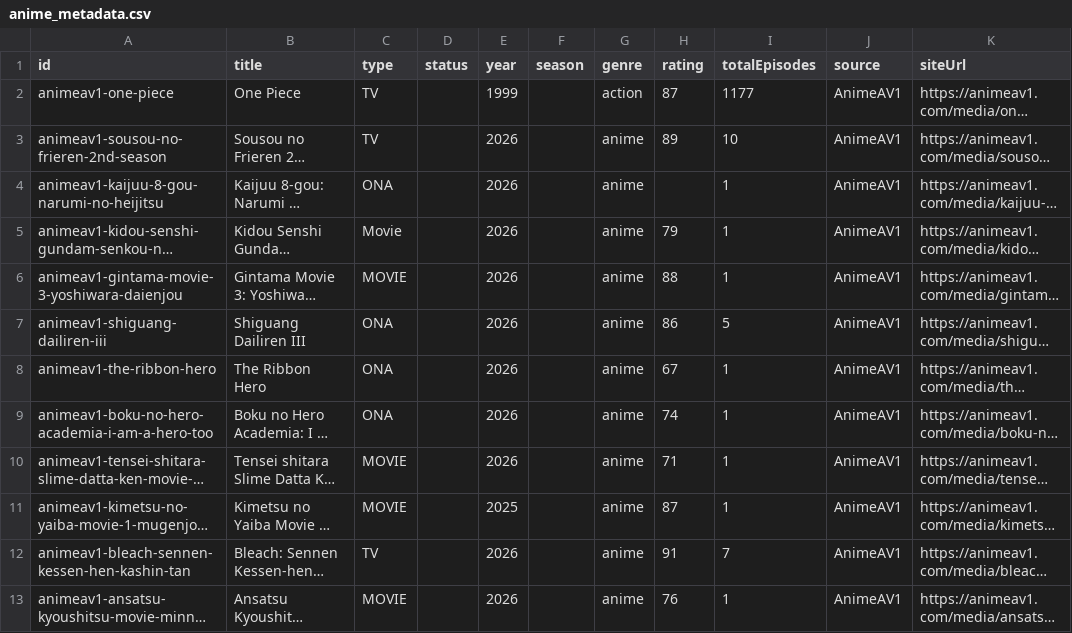
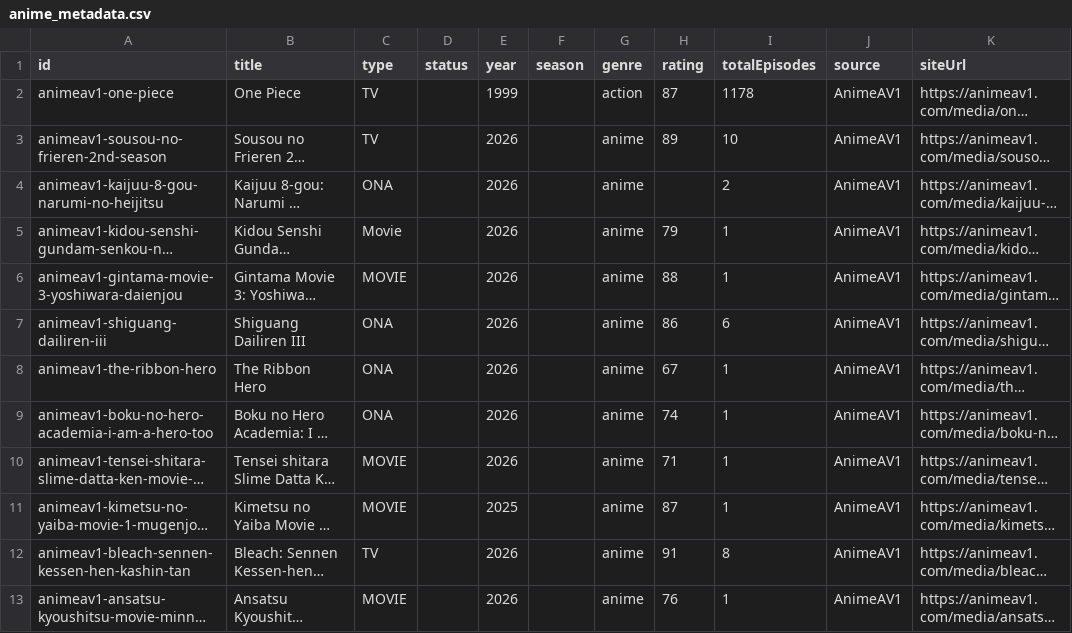
Before and after one commit to JSolanoDev/AnimeTV, a CSV file: scraper/anime_metadata.csv, drawn as a sheet; only a part is shown; long unchanged cells end in …; the diff covers the shown part only; the diff names each change by its address in the sheet, - before the commit and + after, or states it on an @@ line.

```diff
--- a/scraper/anime_metadata.csv
+++ b/scraper/anime_metadata.csv
-I2 (totalEpisodes): 1177
+I2 (totalEpisodes): 1178
-I4 (totalEpisodes): 1
+I4 (totalEpisodes): 2
-I7 (totalEpisodes): 5
+I7 (totalEpisodes): 6
-I12 (totalEpisodes): 7
+I12 (totalEpisodes): 8
```
Also changed, not shown: 62 edited cells elsewhere in this file, 14 other files.
